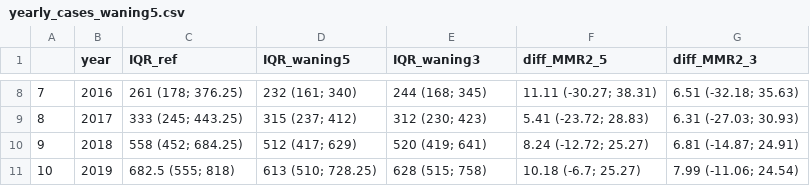
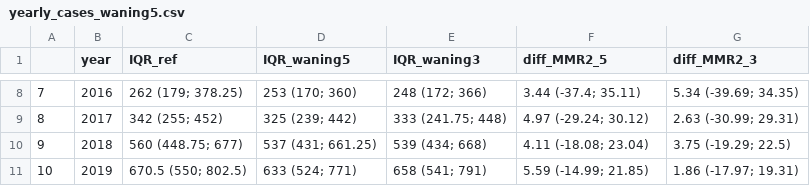
Before and after one commit to Eyedeet/measles_vaccination_scenarios, a CSV file: Output/yearly_cases_waning5.csv, drawn as a sheet; only a part is shown, gaps mark what is left out; the diff covers the shown part only.

```diff
--- a/Output/yearly_cases_waning5.csv
+++ b/Output/yearly_cases_waning5.csv
@@ -8,4 +8,4 @@
-"7";2016;"261 (178; 376.25)";"232 (161; 340)";"244 (168; 345)";"11.11 (-30.27; 38.31)";"6.51 (-32.18; 35.63)"
-"8";2017;"333 (245; 443.25)";"315 (237; 412)";"312 (230; 423)";"5.41 (-23.72; 28.83)";"6.31 (-27.03; 30.93)"
-"9";2018;"558 (452; 684.25)";"512 (417; 629)";"520 (419; 641)";"8.24 (-12.72; 25.27)";"6.81 (-14.87; 24.91)"
-"10";2019;"682.5 (555; 818)";"613 (510; 728.25)";"628 (515; 758)";"10.18 (-6.7; 25.27)";"7.99 (-11.06; 24.54)"
+"7";2016;"262 (179; 378.25)";"253 (170; 360)";"248 (172; 366)";"3.44 (-37.4; 35.11)";"5.34 (-39.69; 34.35)"
+"8";2017;"342 (255; 452)";"325 (239; 442)";"333 (241.75; 448)";"4.97 (-29.24; 30.12)";"2.63 (-30.99; 29.31)"
+"9";2018;"560 (448.75; 677)";"537 (431; 661.25)";"539 (434; 668)";"4.11 (-18.08; 23.04)";"3.75 (-19.29; 22.5)"
+"10";2019;"670.5 (550; 802.5)";"633 (524; 771)";"658 (541; 791)";"5.59 (-14.99; 21.85)";"1.86 (-17.97; 19.31)"
```
Also changed, not shown: 30 edited cells elsewhere in this file, Output/Summary_table_CPRD_waning_from3.csv, Output/regional_cases.csv, 21 other files.
